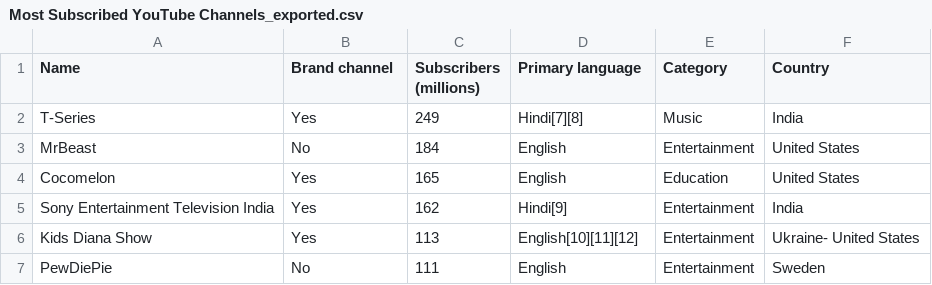
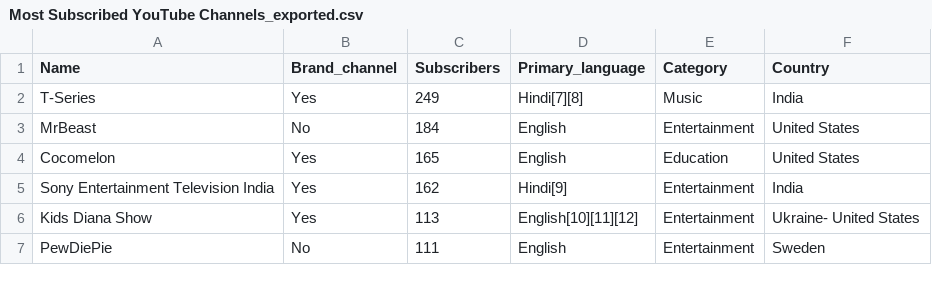
Before and after one commit to AzenethSH/Estadistica, a CSV file: Most Subscribed YouTube Channels_exported.csv, drawn as a sheet; only a part is shown.

Commit message:
Update Most Subscribed YouTube Channels_exported.csv

```diff
--- a/Most Subscribed YouTube Channels_exported.csv
+++ b/Most Subscribed YouTube Channels_exported.csv
@@ -1,2 +1,2 @@
-"Name","Brand channel","Subscribers (millions)","Primary language","Category","Country"
+"Name","Brand_channel","Subscribers","Primary_language","Category","Country"
 "T-Series","Yes","249","Hindi[7][8]","Music","India"
```
